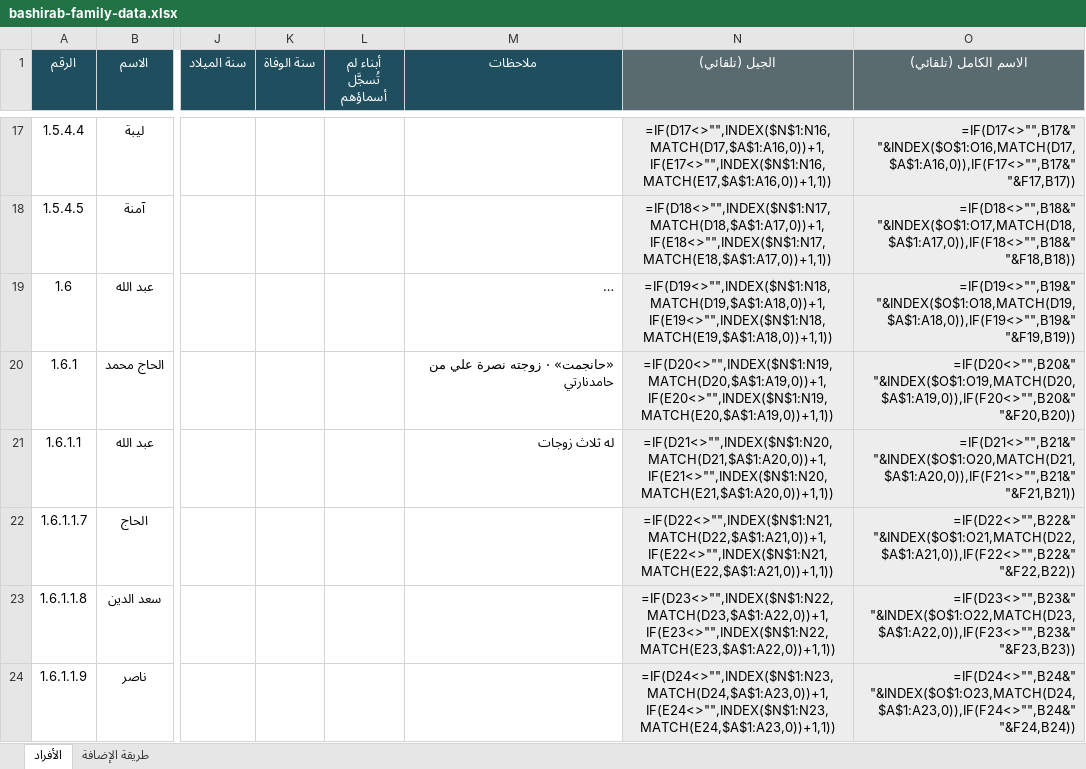
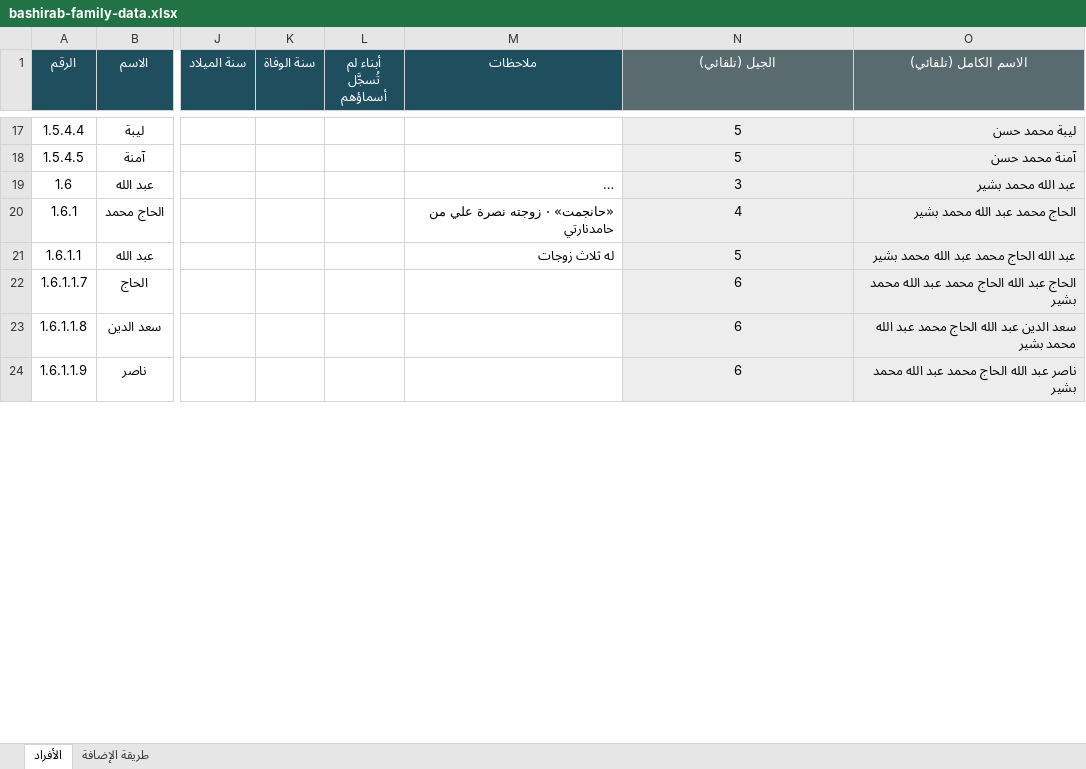
Before and after one commit to abdulhadibasheer11-debug/bashirab-family, an Excel workbook: bashirab-family-data.xlsx, sheet الأفراد, drawn as a sheet; only a part is shown, gaps mark what is left out; long unchanged cells end in …; values as stored, in another font and other column widths than the file's, no borders; formulas without a stored value are shown as written; the diff covers the shown part only; the diff names each change by its address in the sheet, - before the commit and + after, or states it on an @@ line.

```diff
--- a/bashirab-family-data.xlsx (sheet الأفراد)
+++ b/bashirab-family-data.xlsx (sheet الأفراد)
-N17 (الجيل (تلقائي)): =IF(D17<>"",INDEX($N$1:N16,MATCH(D17,$A$1:A16,0))+1,IF(E17<>"",INDEX($N$1:N16,MATCH(E17,$A$1:A16,0))+1,1))
+N17 (الجيل (تلقائي)): 5
-O17 (الاسم الكامل (تلقائي)): =IF(D17<>"",B17&" "&INDEX($O$1:O16,MATCH(D17,$A$1:A16,0)),IF(F17<>"",B17&" "&F17,B17))
+O17 (الاسم الكامل (تلقائي)): ليبة محمد حسن
-N18 (الجيل (تلقائي)): =IF(D18<>"",INDEX($N$1:N17,MATCH(D18,$A$1:A17,0))+1,IF(E18<>"",INDEX($N$1:N17,MATCH(E18,$A$1:A17,0))+1,1))
+N18 (الجيل (تلقائي)): 5
-O18 (الاسم الكامل (تلقائي)): =IF(D18<>"",B18&" "&INDEX($O$1:O17,MATCH(D18,$A$1:A17,0)),IF(F18<>"",B18&" "&F18,B18))
+O18 (الاسم الكامل (تلقائي)): آمنة محمد حسن
-N19 (الجيل (تلقائي)): =IF(D19<>"",INDEX($N$1:N18,MATCH(D19,$A$1:A18,0))+1,IF(E19<>"",INDEX($N$1:N18,MATCH(E19,$A$1:A18,0))+1,1))
+N19 (الجيل (تلقائي)): 3
-O19 (الاسم الكامل (تلقائي)): =IF(D19<>"",B19&" "&INDEX($O$1:O18,MATCH(D19,$A$1:A18,0)),IF(F19<>"",B19&" "&F19,B19))
+O19 (الاسم الكامل (تلقائي)): عبد الله محمد بشير
-N20 (الجيل (تلقائي)): =IF(D20<>"",INDEX($N$1:N19,MATCH(D20,$A$1:A19,0))+1,IF(E20<>"",INDEX($N$1:N19,MATCH(E20,$A$1:A19,0))+1,1))
+N20 (الجيل (تلقائي)): 4
-O20 (الاسم الكامل (تلقائي)): =IF(D20<>"",B20&" "&INDEX($O$1:O19,MATCH(D20,$A$1:A19,0)),IF(F20<>"",B20&" "&F20,B20))
+O20 (الاسم الكامل (تلقائي)): الحاج محمد عبد الله محمد بشير
-N21 (الجيل (تلقائي)): =IF(D21<>"",INDEX($N$1:N20,MATCH(D21,$A$1:A20,0))+1,IF(E21<>"",INDEX($N$1:N20,MATCH(E21,$A$1:A20,0))+1,1))
+N21 (الجيل (تلقائي)): 5
-O21 (الاسم الكامل (تلقائي)): =IF(D21<>"",B21&" "&INDEX($O$1:O20,MATCH(D21,$A$1:A20,0)),IF(F21<>"",B21&" "&F21,B21))
+O21 (الاسم الكامل (تلقائي)): عبد الله الحاج محمد عبد الله محمد بشير
-N22 (الجيل (تلقائي)): =IF(D22<>"",INDEX($N$1:N21,MATCH(D22,$A$1:A21,0))+1,IF(E22<>"",INDEX($N$1:N21,MATCH(E22,$A$1:A21,0))+1,1))
+N22 (الجيل (تلقائي)): 6
-O22 (الاسم الكامل (تلقائي)): =IF(D22<>"",B22&" "&INDEX($O$1:O21,MATCH(D22,$A$1:A21,0)),IF(F22<>"",B22&" "&F22,B22))
+O22 (الاسم الكامل (تلقائي)): الحاج عبد الله الحاج محمد عبد الله محمد بشير
-N23 (الجيل (تلقائي)): =IF(D23<>"",INDEX($N$1:N22,MATCH(D23,$A$1:A22,0))+1,IF(E23<>"",INDEX($N$1:N22,MATCH(E23,$A$1:A22,0))+1,1))
+N23 (الجيل (تلقائي)): 6
-O23 (الاسم الكامل (تلقائي)): =IF(D23<>"",B23&" "&INDEX($O$1:O22,MATCH(D23,$A$1:A22,0)),IF(F23<>"",B23&" "&F23,B23))
+O23 (الاسم الكامل (تلقائي)): سعد الدين عبد الله الحاج محمد عبد الله محمد بشير
-N24 (الجيل (تلقائي)): =IF(D24<>"",INDEX($N$1:N23,MATCH(D24,$A$1:A23,0))+1,IF(E24<>"",INDEX($N$1:N23,MATCH(E24,$A$1:A23,0))+1,1))
+N24 (الجيل (تلقائي)): 6
-O24 (الاسم الكامل (تلقائي)): =IF(D24<>"",B24&" "&INDEX($O$1:O23,MATCH(D24,$A$1:A23,0)),IF(F24<>"",B24&" "&F24,B24))
+O24 (الاسم الكامل (تلقائي)): ناصر عبد الله الحاج محمد عبد الله محمد بشير
```
Also changed, not shown: 1317 edited cells elsewhere in this sheet, source/بيانات عائلة البشيراب.xlsx, 10 other files.
